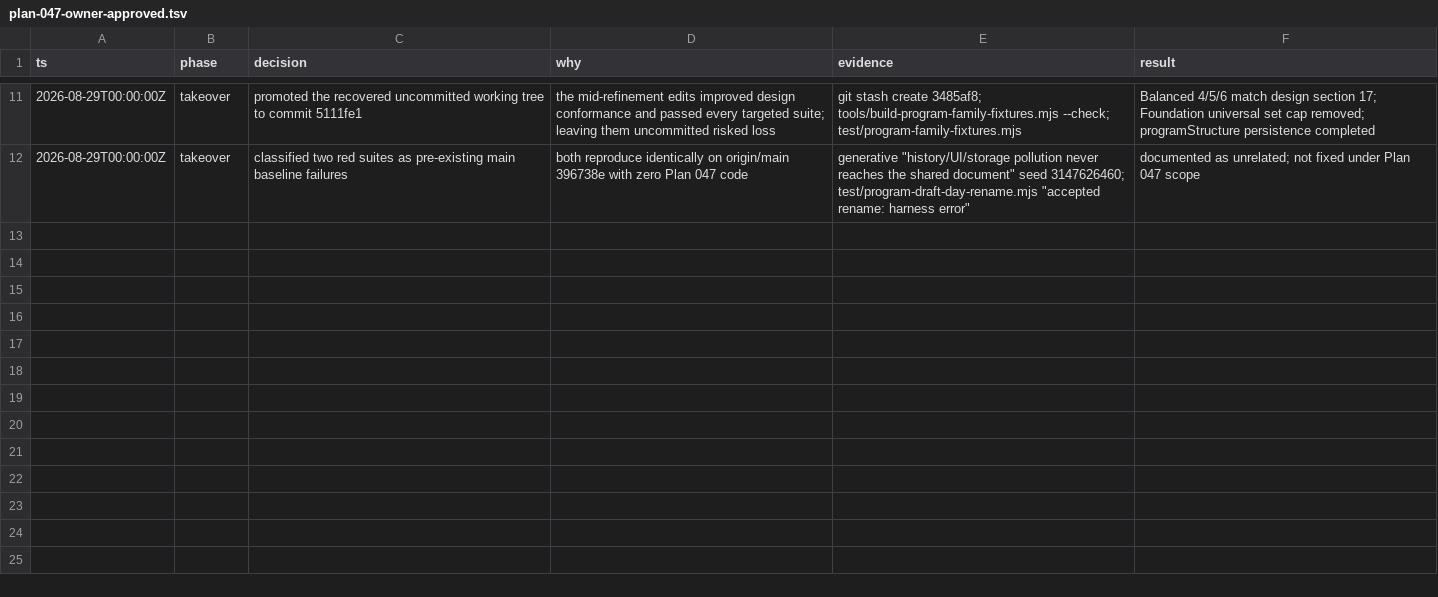
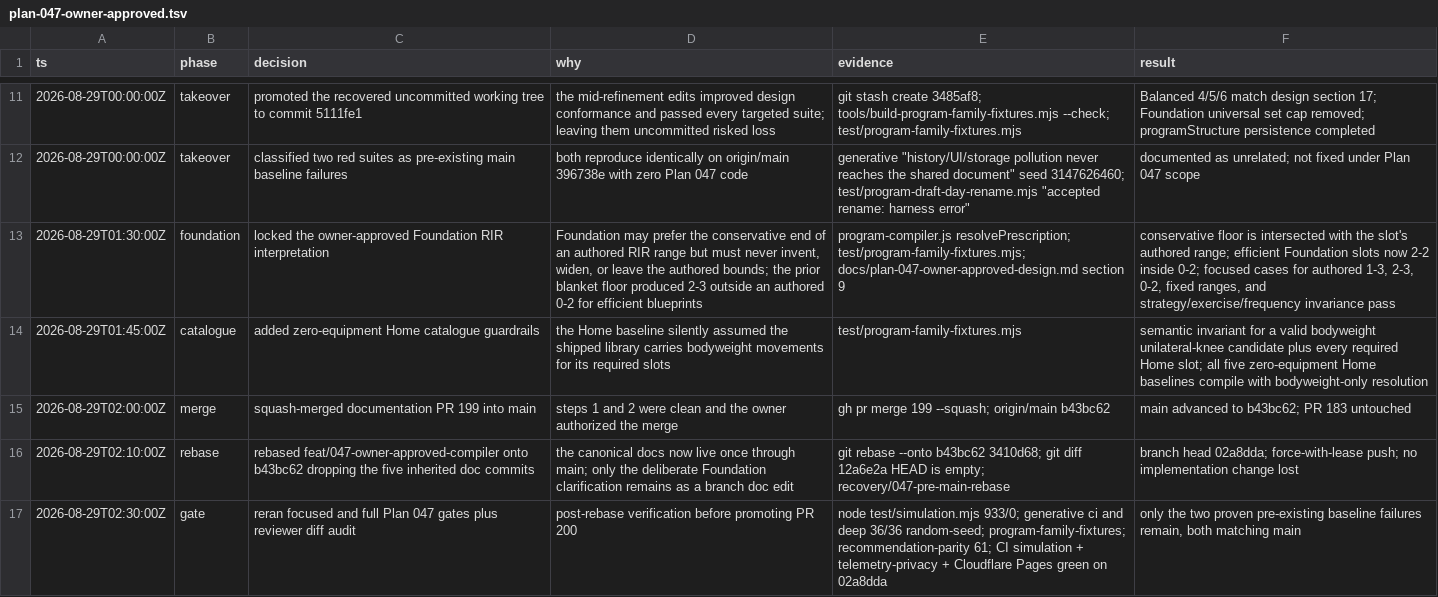
Before and after one commit to pedrochagasmaster/repforge, a TSV file: .audit/plan-047-owner-approved.tsv, drawn as a sheet; only a part is shown, gaps mark what is left out; the diff names each change by its address in the sheet, - before the commit and + after, or states it on an @@ line.

```diff
--- a/.audit/plan-047-owner-approved.tsv
+++ b/.audit/plan-047-owner-approved.tsv
+row 13: 2026-08-29T01:30:00Z | foundation | locked the owner-approved Foundation RIR interpretation | Foundation may prefer the conservative end of an authored RIR range but must never invent, widen, or leave the authored bounds; the prior blanket floor produced 2-3 outside an authored 0-2 for efficient blueprints | program-compiler.js resolvePrescription; test/program-family-fixtures.mjs; docs/plan-047-owner-approved-design.md section 9 | conservative floor is intersected with the slot's authored range; efficient Foundation slots now 2-2 inside 0-2; focused cases for authored 1-3, 2-3, 0-2, fixed ranges, and strategy/exercise/frequency invariance pass
+row 14: 2026-08-29T01:45:00Z | catalogue | added zero-equipment Home catalogue guardrails | the Home baseline silently assumed the shipped library carries bodyweight movements for its required slots | test/program-family-fixtures.mjs | semantic invariant for a valid bodyweight unilateral-knee candidate plus every required Home slot; all five zero-equipment Home baselines compile with bodyweight-only resolution
+row 15: 2026-08-29T02:00:00Z | merge | squash-merged documentation PR 199 into main | steps 1 and 2 were clean and the owner authorized the merge | gh pr merge 199 --squash; origin/main b43bc62 | main advanced to b43bc62; PR 183 untouched
+row 16: 2026-08-29T02:10:00Z | rebase | rebased feat/047-owner-approved-compiler onto b43bc62 dropping the five inherited doc commits | the canonical docs now live once through main; only the deliberate Foundation clarification remains as a branch doc edit | git rebase --onto b43bc62 3410d68; git diff 12a6e2a HEAD is empty; recovery/047-pre-main-rebase | branch head 02a8dda; force-with-lease push; no implementation change lost
+row 17: 2026-08-29T02:30:00Z | gate | reran focused and full Plan 047 gates plus reviewer diff audit | post-rebase verification before promoting PR 200 | node test/simulation.mjs 933/0; generative ci and deep 36/36 random-seed; program-family-fixtures; recommendation-parity 61; CI simulation + telemetry-privacy + Cloudflare Pages green on 02a8dda | only the two proven pre-existing baseline failures remain, both matching main
```
